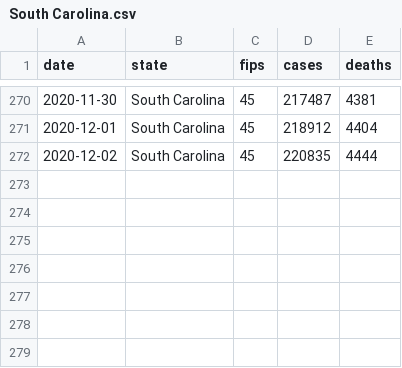
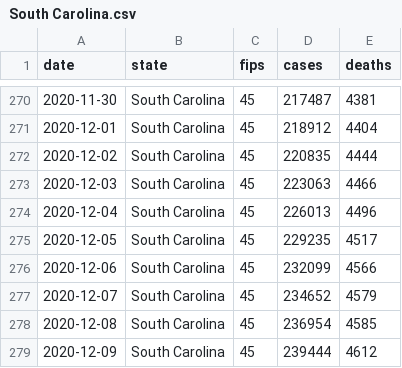
Before and after one commit to sunuwara/CIS365_CovidPrediction, a CSV file: data/South Carolina.csv, drawn as a sheet; only a part is shown, gaps mark what is left out; the diff names each change by its address in the sheet, - before the commit and + after, or states it on an @@ line.

```diff
--- a/data/South Carolina.csv
+++ b/data/South Carolina.csv
+row 273: 2020-12-03 | South Carolina | 45 | 223063 | 4466
+row 274: 2020-12-04 | South Carolina | 45 | 226013 | 4496
+row 275: 2020-12-05 | South Carolina | 45 | 229235 | 4517
+row 276: 2020-12-06 | South Carolina | 45 | 232099 | 4566
+row 277: 2020-12-07 | South Carolina | 45 | 234652 | 4579
+row 278: 2020-12-08 | South Carolina | 45 | 236954 | 4585
+row 279: 2020-12-09 | South Carolina | 45 | 239444 | 4612
```
Also changed, not shown: data/District of Columbia.csv, data/Massachusetts.csv, 53 other files.
